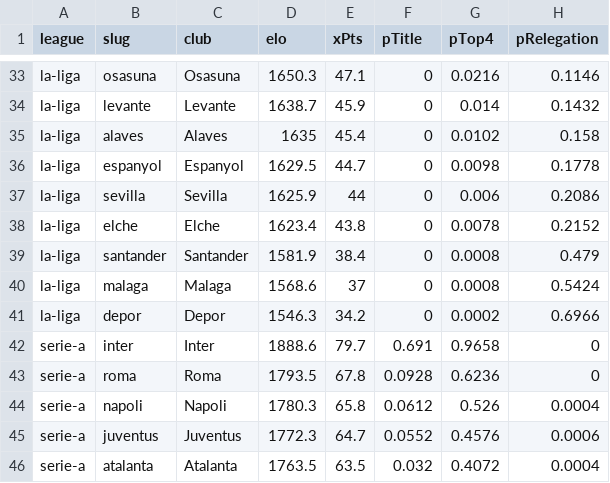
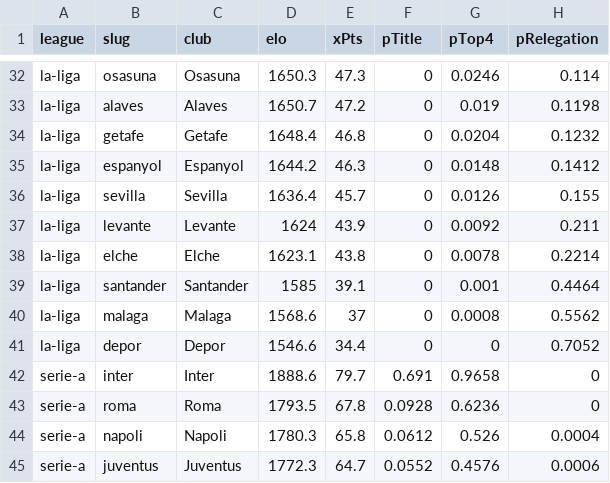
Before and after one commit to Hicruben/theopenmodel, a CSV file: public/data/season-forecast.csv, drawn as a sheet; only a part is shown, gaps mark what is left out; the shorter side is filled out with more unchanged rows; removed rows and columns are numbered as before the commit, all else as after; the diff covers the shown part only; the diff names each change by its address in the sheet, - before the commit and + after, or states it on an @@ line.

Commit message:
keep team strengths moving when the ratings provider stalls
ClubElo went weeks into 2026-27 without processing a single result — three days
of matches, twenty-four La Liga clubs, no rating change — while still rolling each
club's validity window forward, so the file looked current and every projection on
the site was frozen. A daily projection that cannot move is not a projection.

ClubElo stays the base. Measured over three seasons, advancing ratings ourselves
for a whole year costs 0.6 points of accuracy and drifts 18 Elo points, so
replacing it would be a downgrade. What lib/elo-live.ts does is narrower: it finds
the last date the provider's numbers actually moved — not the last date it stamped
a file, since those advance regardless — and applies a standard Elo step for
results after it. When ClubElo is current, nothing changes.

Alaves beating a stronger Getafe 3-0 now reads as it should: relegation risk
15.8% → 12.0% for one, 7.9% → 12.3% for the other, each with the rating change
that caused it.

Movement also had to stop comparing snapshot against snapshot. The figure on the
page is computed live while a snapshot records what was published that morning, so
the old comparison reported no movement on precisely the days the numbers moved.

```diff
--- a/public/data/season-forecast.csv
+++ b/public/data/season-forecast.csv
-E32 (xPts): 47.1
+E32 (xPts): 47.3
-G32 (pTop4): 0.0216
+G32 (pTop4): 0.0246
-H32 (pRelegation): 0.1146
+H32 (pRelegation): 0.114
-row 34: la-liga | levante | Levante | 1638.7 | 45.9 | 0 | 0.014 | 0.1432
-D33 (elo): 1635
+D33 (elo): 1650.7
-E33 (xPts): 45.4
+E33 (xPts): 47.2
-G33 (pTop4): 0.0102
+G33 (pTop4): 0.019
-H33 (pRelegation): 0.158
+H33 (pRelegation): 0.1198
+row 34: la-liga | getafe | Getafe | 1648.4 | 46.8 | 0 | 0.0204 | 0.1232
-D35 (elo): 1629.5
+D35 (elo): 1644.2
-E35 (xPts): 44.7
+E35 (xPts): 46.3
-G35 (pTop4): 0.0098
+G35 (pTop4): 0.0148
-H35 (pRelegation): 0.1778
+H35 (pRelegation): 0.1412
-D36 (elo): 1625.9
+D36 (elo): 1636.4
-E36 (xPts): 44
+E36 (xPts): 45.7
-G36 (pTop4): 0.006
+G36 (pTop4): 0.0126
-H36 (pRelegation): 0.2086
+H36 (pRelegation): 0.155
+row 37: la-liga | levante | Levante | 1624 | 43.9 | 0 | 0.0092 | 0.211
-D38 (elo): 1623.4
+D38 (elo): 1623.1
-H38 (pRelegation): 0.2152
+H38 (pRelegation): 0.2214
-D39 (elo): 1581.9
+D39 (elo): 1585
-E39 (xPts): 38.4
+E39 (xPts): 39.1
-G39 (pTop4): 0.0008
+G39 (pTop4): 0.001
-H39 (pRelegation): 0.479
+H39 (pRelegation): 0.4464
-H40 (pRelegation): 0.5424
+H40 (pRelegation): 0.5562
-D41 (elo): 1546.3
+D41 (elo): 1546.6
-E41 (xPts): 34.2
+E41 (xPts): 34.4
-G41 (pTop4): 0.0002
+G41 (pTop4): 0
-H41 (pRelegation): 0.6966
+H41 (pRelegation): 0.7052
```
Also changed, not shown: 1 added row, 2 removed rows and 28 edited cells elsewhere in this file, public/data/elo-ratings.csv, public/data/fixtures-2026-27.csv, 6 other files.
